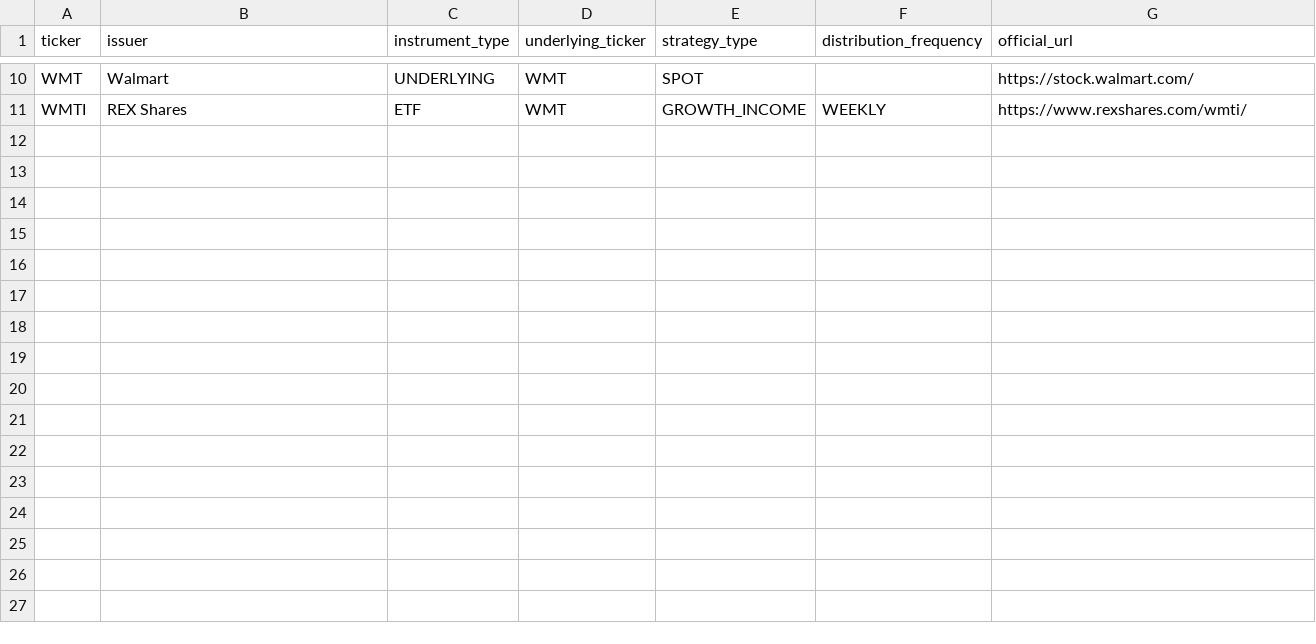
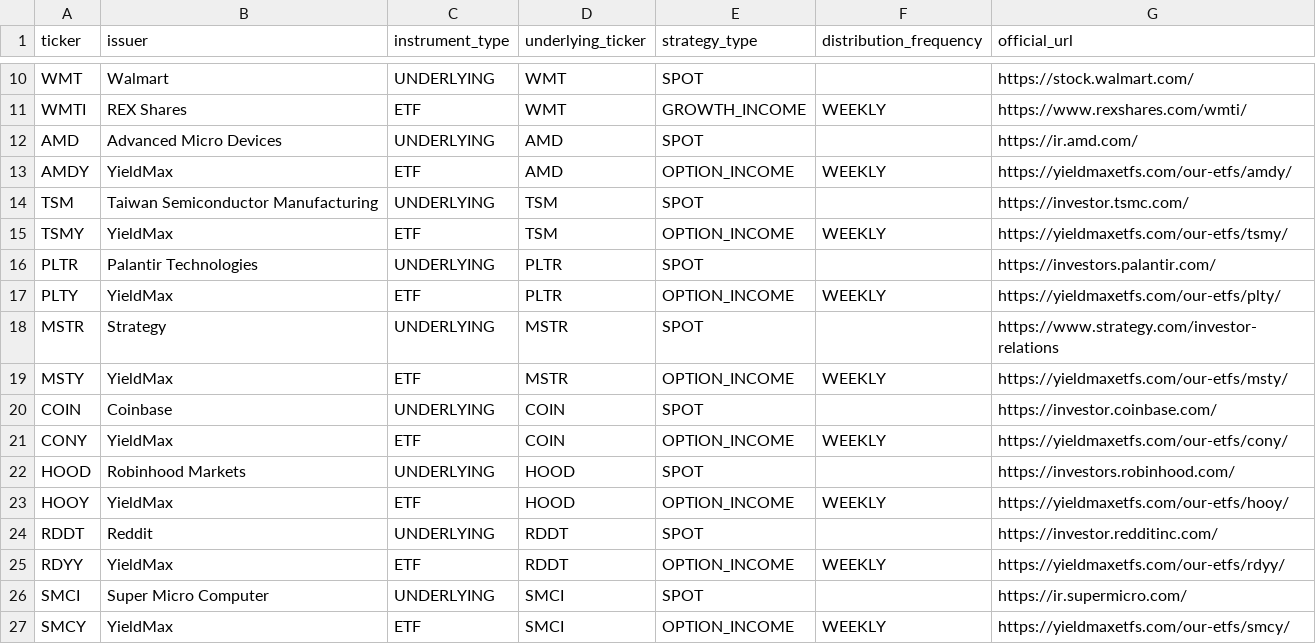
Before and after one commit to KAFKA2306/NVII, a CSV file: seeds/instrument_master.csv, drawn as a sheet; only a part is shown, gaps mark what is left out.

Commit message:
Expand Option Income BI to 10 underlying groups (#18)
* Expand option-income instrument universe

* Add official YieldMax observations for broader universe

* Expose broader option-income universe in BI contract

* Require broader option-income universe

* Test broader BI universe

* Align expanded BI artifact with exporter schema

* Test expanded official source universe

```diff
--- a/seeds/instrument_master.csv
+++ b/seeds/instrument_master.csv
@@ -11 +11,17 @@ WMT,Walmart,UNDERLYING,WMT,SPOT,,https://stock.walmart.com/
 WMTI,REX Shares,ETF,WMT,GROWTH_INCOME,WEEKLY,https://www.rexshares.com/wmti/
+AMD,Advanced Micro Devices,UNDERLYING,AMD,SPOT,,https://ir.amd.com/
+AMDY,YieldMax,ETF,AMD,OPTION_INCOME,WEEKLY,https://yieldmaxetfs.com/our-etfs/amdy/
+TSM,Taiwan Semiconductor Manufacturing,UNDERLYING,TSM,SPOT,,https://investor.tsmc.com/
+TSMY,YieldMax,ETF,TSM,OPTION_INCOME,WEEKLY,https://yieldmaxetfs.com/our-etfs/tsmy/
+PLTR,Palantir Technologies,UNDERLYING,PLTR,SPOT,,https://investors.palantir.com/
+PLTY,YieldMax,ETF,PLTR,OPTION_INCOME,WEEKLY,https://yieldmaxetfs.com/our-etfs/plty/
+MSTR,Strategy,UNDERLYING,MSTR,SPOT,,https://www.strategy.com/investor-relations
+MSTY,YieldMax,ETF,MSTR,OPTION_INCOME,WEEKLY,https://yieldmaxetfs.com/our-etfs/msty/
+COIN,Coinbase,UNDERLYING,COIN,SPOT,,https://investor.coinbase.com/
+CONY,YieldMax,ETF,COIN,OPTION_INCOME,WEEKLY,https://yieldmaxetfs.com/our-etfs/cony/
+HOOD,Robinhood Markets,UNDERLYING,HOOD,SPOT,,https://investors.robinhood.com/
+HOOY,YieldMax,ETF,HOOD,OPTION_INCOME,WEEKLY,https://yieldmaxetfs.com/our-etfs/hooy/
+RDDT,Reddit,UNDERLYING,RDDT,SPOT,,https://investor.redditinc.com/
+RDYY,YieldMax,ETF,RDDT,OPTION_INCOME,WEEKLY,https://yieldmaxetfs.com/our-etfs/rdyy/
+SMCI,Super Micro Computer,UNDERLYING,SMCI,SPOT,,https://ir.supermicro.com/
+SMCY,YieldMax,ETF,SMCI,OPTION_INCOME,WEEKLY,https://yieldmaxetfs.com/our-etfs/smcy/
```
Also changed, not shown: 5 other files.
